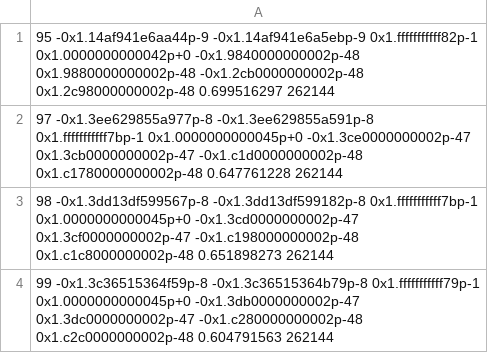
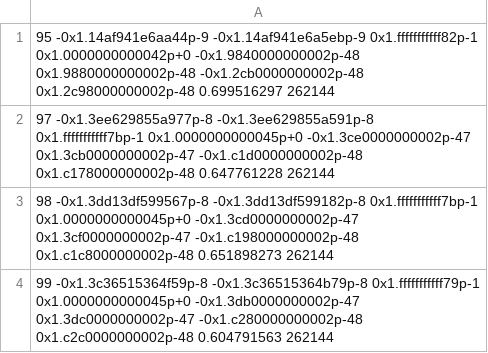
Before and after one commit to randomcat4/dpp-entropy-tools, a TSV file: research/I05-DPP-32-effective-curvature-20260910/certificate/node_output.part3.tsv, drawn as a sheet; only a part is shown.

Commit message:
DPP32: restore node97 normalization field to literal executed output

```diff
--- a/research/I05-DPP-32-effective-curvature-20260910/certificate/node_output.part3.tsv
+++ b/research/I05-DPP-32-effective-curvature-20260910/certificate/node_output.part3.tsv
@@ -1,3 +1,3 @@
 95 -0x1.14af941e6aa44p-9 -0x1.14af941e6a5ebp-9 0x1.fffffffffff82p-1 0x1.0000000000042p+0 -0x1.9840000000002p-48 0x1.9880000000002p-48 -0x1.2cb0000000002p-48 0x1.2c98000000002p-48 0.699516297 262144
-97 -0x1.3ee629855a977p-8 -0x1.3ee629855a591p-8 0x1.fffffffffff7bp-1 0x1.0000000000045p+0 -0x1.3ce0000000002p-47 0x1.3cb0000000002p-47 -0x1.c1d0000000002p-48 0x1.c1780000000002p-48 0.647761228 262144
+97 -0x1.3ee629855a977p-8 -0x1.3ee629855a591p-8 0x1.fffffffffff7bp-1 0x1.0000000000045p+0 -0x1.3ce0000000002p-47 0x1.3cb0000000002p-47 -0x1.c1d0000000002p-48 0x1.c178000000002p-48 0.647761228 262144
 98 -0x1.3dd13df599567p-8 -0x1.3dd13df599182p-8 0x1.fffffffffff7bp-1 0x1.0000000000045p+0 -0x1.3cd0000000002p-47 0x1.3cf0000000002p-47 -0x1.c198000000002p-48 0x1.c1c8000000002p-48 0.651898273 262144
```
